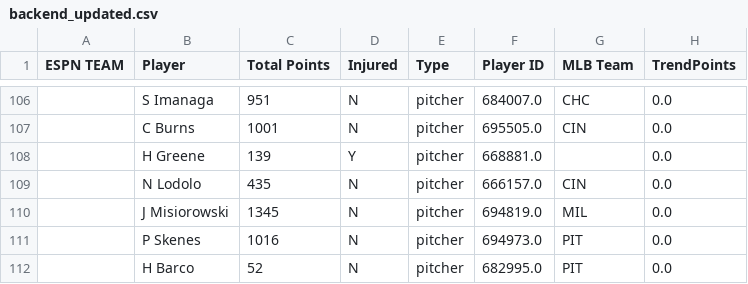
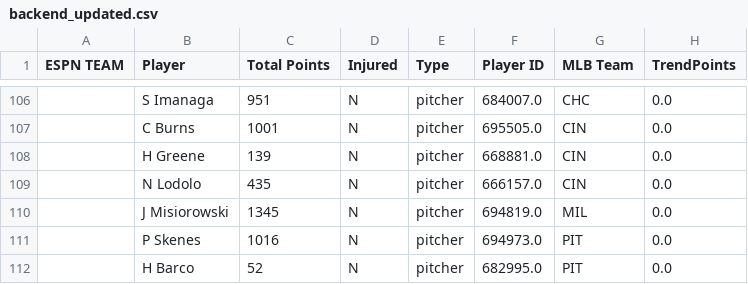
Before and after one commit to patrick-serio/mlb-pickem-league, a CSV file: data/backend_updated.csv, drawn as a sheet; only a part is shown, gaps mark what is left out; the diff names each change by its address in the sheet, - before the commit and + after, or states it on an @@ line.

```diff
--- a/data/backend_updated.csv
+++ b/data/backend_updated.csv
-D108 (Injured): Y
+D108 (Injured): N
-G108 (MLB Team): (empty)
+G108 (MLB Team): CIN
```
Also changed, not shown: data/team_rosters_updated.csv, 3 other files.
